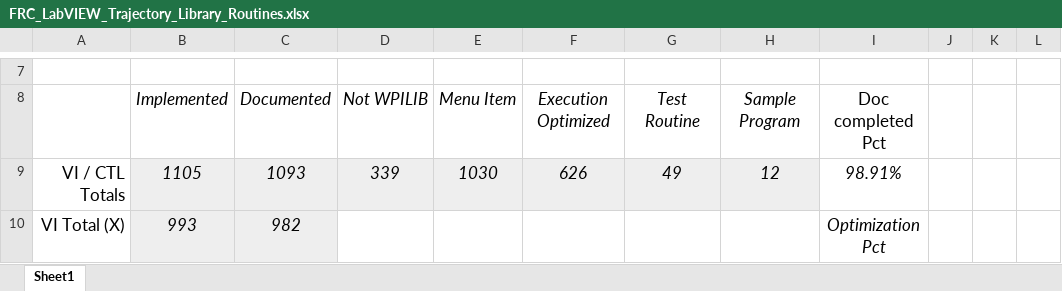
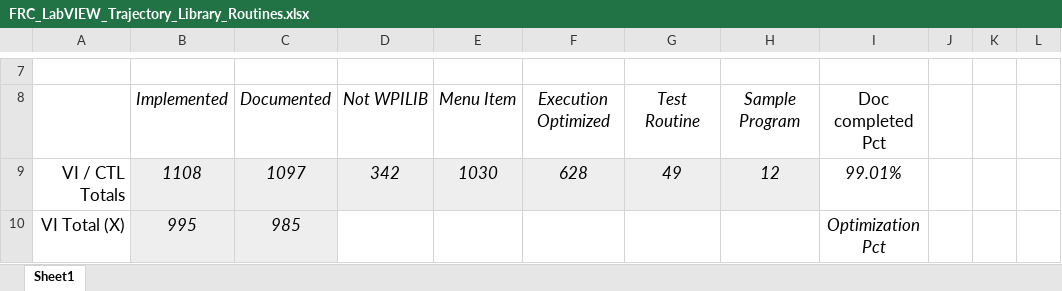
Before and after one commit to jsimpso81/WPIlibMathLabVIEW, an Excel workbook: FRC_LV_Trajectory_Library/Misc/FRC_LabVIEW_Trajectory_Library_Routines.xlsx, sheet Sheet1, drawn as a sheet; only a part is shown, gaps mark what is left out; values as stored, in another font and other column widths than the file's, no borders; the diff covers the shown part only; the diff names each change by its address in the sheet, - before the commit and + after, or states it on an @@ line.

```diff
--- a/FRC_LV_Trajectory_Library/Misc/FRC_LabVIEW_Trajectory_Library_Routines.xlsx (sheet Sheet1)
+++ b/FRC_LV_Trajectory_Library/Misc/FRC_LabVIEW_Trajectory_Library_Routines.xlsx (sheet Sheet1)
-B9: 1105
+B9: 1108
-C9: 1093
+C9: 1097
-D9: 339
+D9: 342
-F9: 626
+F9: 628
-I9: 98.91%
+I9: 99.01%
-B10: 993
+B10: 995
-C10: 982
+C10: 985
```
Also changed, not shown: 4 added rows, 1 removed row, 1 edited cell and cell formats elsewhere in this sheet, formulas that keep their value, 6 other files.
